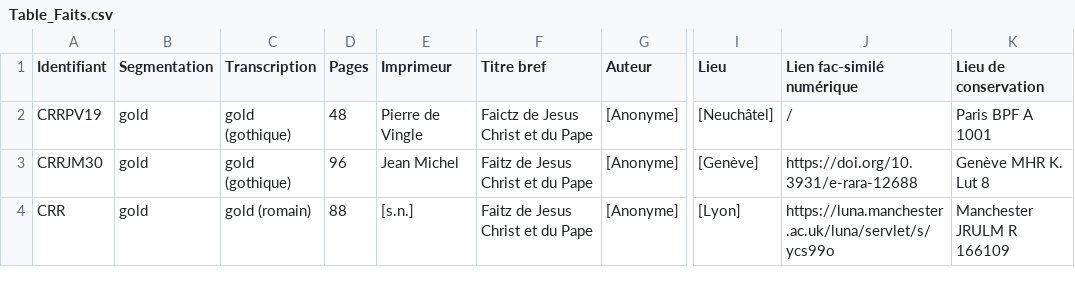
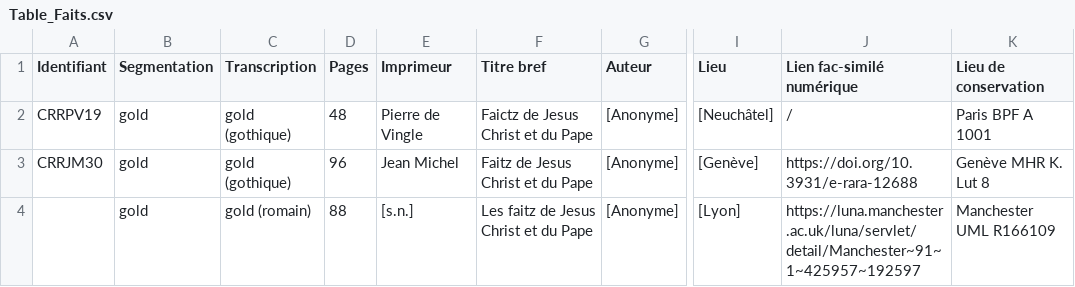
Before and after one commit to SETAFDH/HTR-SETAF-LesFaictzJCH, a CSV file: Table_Faits.csv, drawn as a sheet; only a part is shown, gaps mark what is left out; the diff names each change by its address in the sheet, - before the commit and + after, or states it on an @@ line.

Commit message:
Update Table_Faits.csv

```diff
--- a/Table_Faits.csv
+++ b/Table_Faits.csv
-A4 (Identifiant): CRR
+A4 (Identifiant): (empty)
-F4 (Titre bref): Faitz de Jesus Christ et du Pape
+F4 (Titre bref): Les faitz de Jesus Christ et du Pape
-J4 (Lien fac-similé numérique): https://luna.manchester.ac.uk/luna/servlet/s/ycs99o
+J4 (Lien fac-similé numérique): https://luna.manchester.ac.uk/luna/servlet/detail/Manchester~91~1~425957~192597
-K4 (Lieu de conservation): Manchester JRULM R 166109
+K4 (Lieu de conservation): Manchester UML R166109
```
